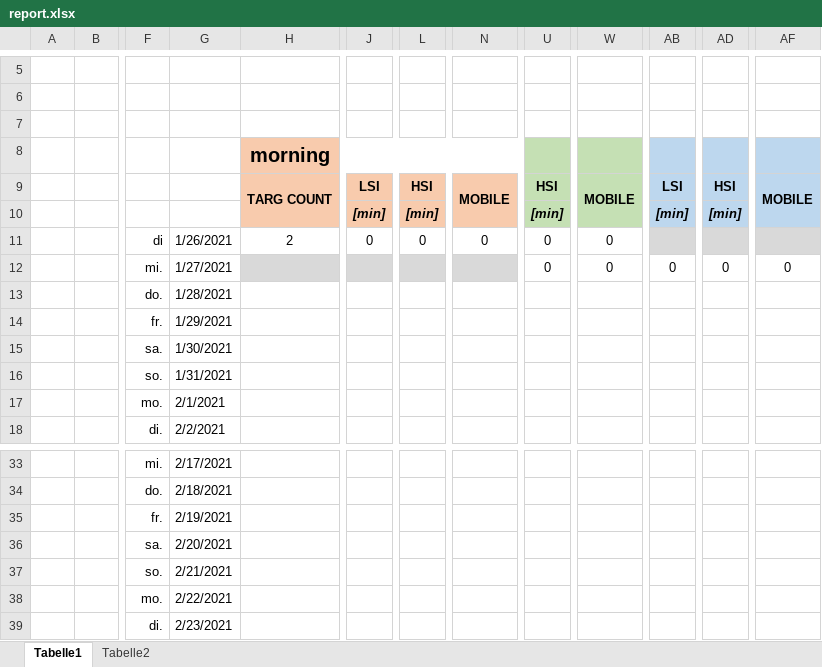
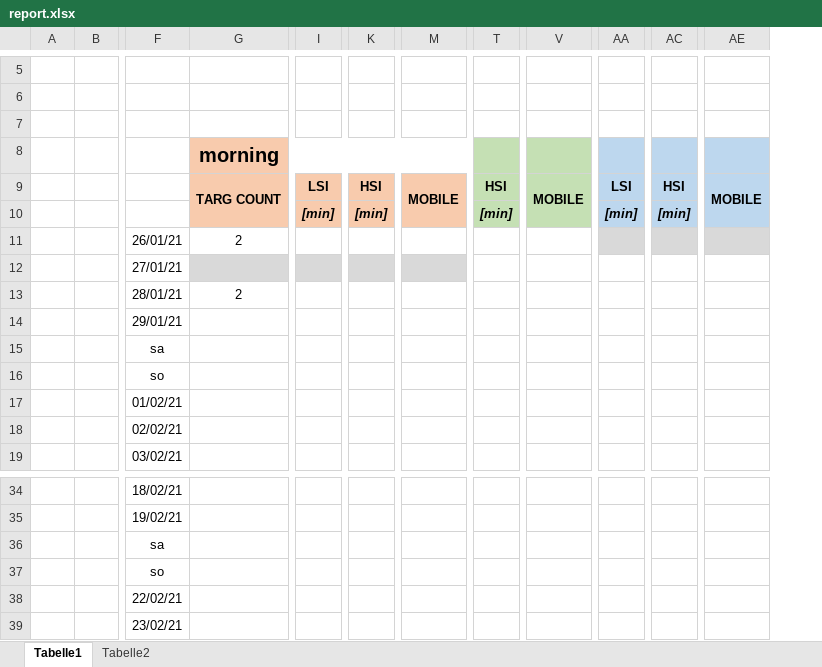
Before and after one commit to chischte/pu-pj, an Excel workbook: report.xlsx, sheet Tabelle1, drawn as a sheet; only a part is shown, gaps mark what is left out; values as stored, in another font and other column widths than the file's, no borders; charts and pictures not drawn; removed rows and columns are numbered as before the commit, all else as after; rows hold the shown columns only; the diff names each change by its address in the sheet, - before the commit and + after, or states it on an @@ line.

Commit message:
Update report

```diff
--- a/report.xlsx (sheet Tabelle1)
+++ b/report.xlsx (sheet Tabelle1)
-column F, rows 11-18: di | mi. | do. | fr. | sa. | so. | mo. | di.; rows 33-38: mi. | do. | fr. | sa. | so. | mo.
-column G, rows 11-18: 1/26/2021 | 1/27/2021 | 1/28/2021 | 1/29/2021 | 1/30/2021 | 1/31/2021 | 2/1/2021 | 2/2/2021; rows 33-38: 2/17/2021 | 2/18/2021 | 2/19/2021 | 2/20/2021 | 2/21/2021 | 2/22/2021
+column F, rows 11-12: 26/01/21 | 27/01/21; rows 14-19: 29/01/21 | sa | so | 01/02/21 | 02/02/21 | 03/02/21; rows 34-39: 18/02/21 | 19/02/21 | sa | so | 22/02/21 | 23/02/21
-I11: 0
+I11: (empty)
-K11: 0
+K11: (empty)
-M11: 0
+M11: (empty)
-T11:T12: 0
+T11:T12: (empty)
-V11:V12: 0
+V11:V12: (empty)
-AA12: 0
+AA12: (empty)
-AC12: 0
+AC12: (empty)
-AE12: 0
+AE12: (empty)
+row 13:  |  | 28/01/21 | 2
-row 39:  |  | di. | 2/23/2021
```
Also changed, not shown: formulas that keep their value, charts or pictures.
